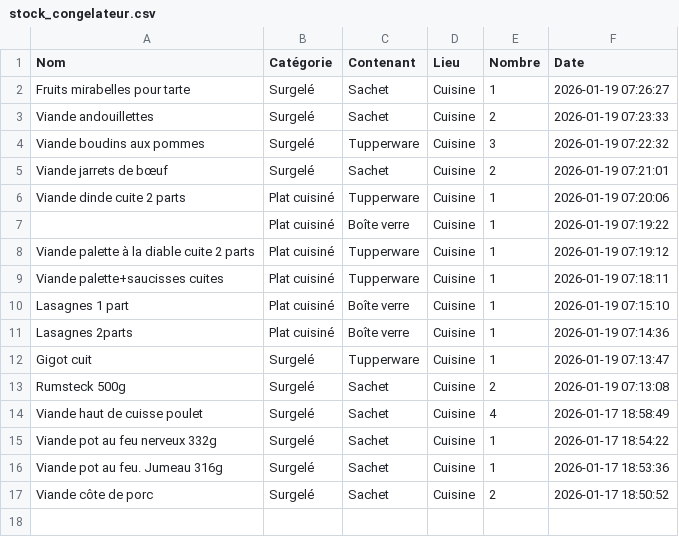
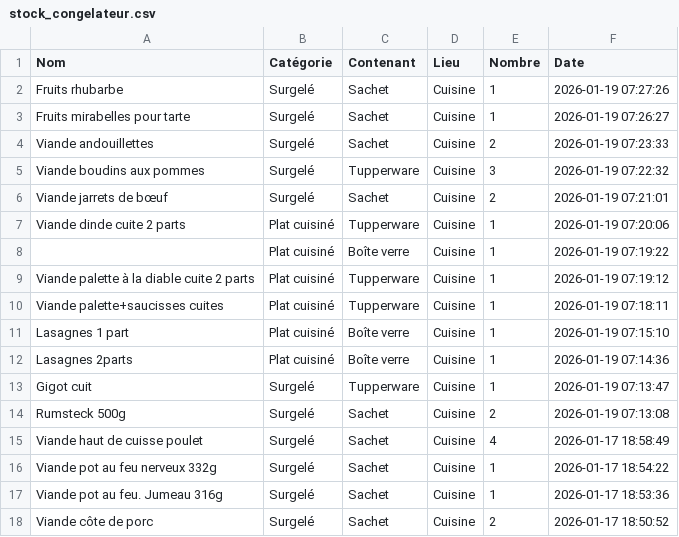
Before and after one commit to stephane0254-png/Congelateur_Maman, a CSV file: stock_congelateur.csv, drawn as a sheet; the diff names each change by its address in the sheet, - before the commit and + after, or states it on an @@ line.

Commit message:
Ajout Fruits rhubarbe

```diff
--- a/stock_congelateur.csv
+++ b/stock_congelateur.csv
+row 2: Fruits rhubarbe | Surgelé | Sachet | Cuisine | 1 | 2026-01-19 07:27:26
```
